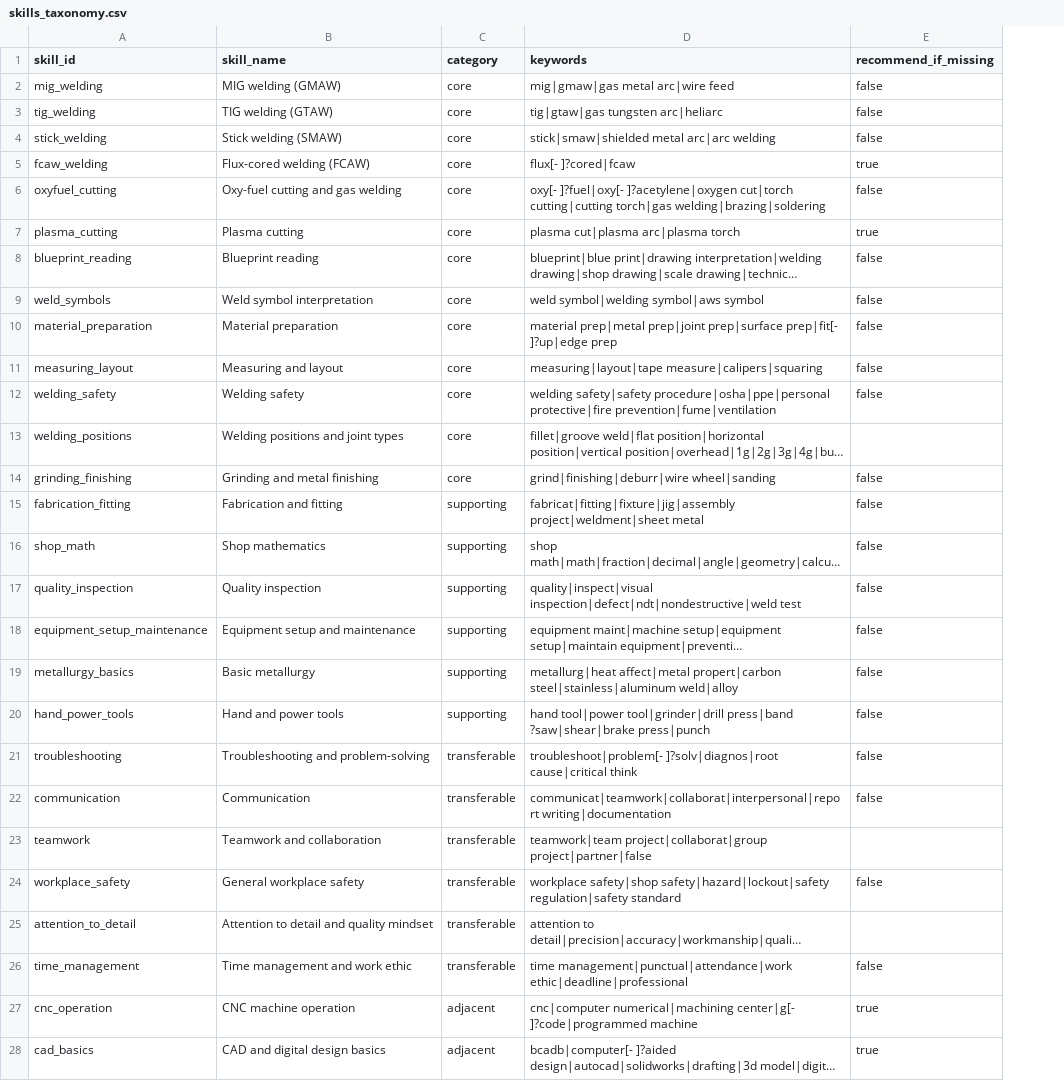
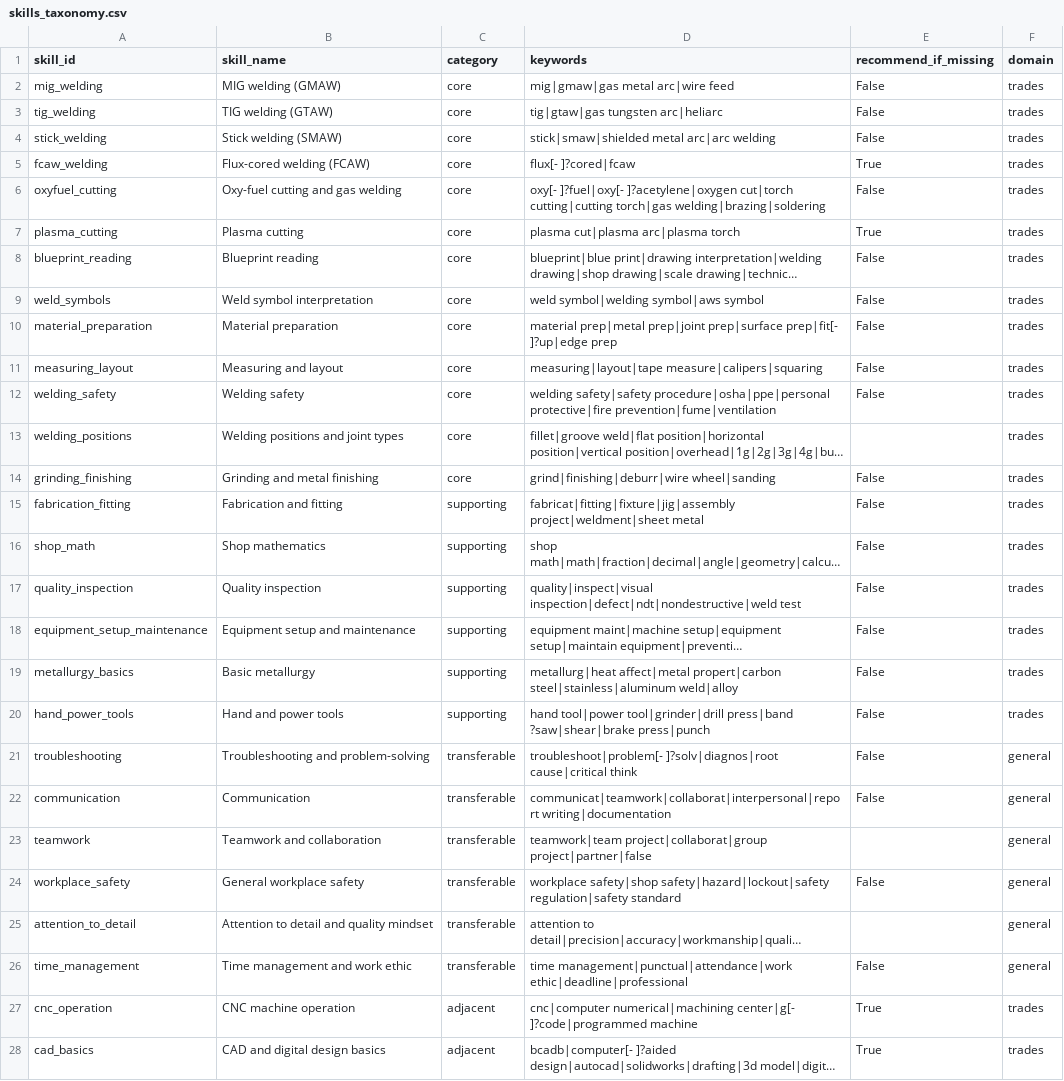
Before and after one commit to NSC-Rick/afterthediploma, a CSV file: data/skills_taxonomy.csv, drawn as a sheet; only a part is shown; long unchanged cells end in …; the diff covers the shown part only; the diff names each change by its address in the sheet, - before the commit and + after, or states it on an @@ line.

```diff
--- a/data/skills_taxonomy.csv
+++ b/data/skills_taxonomy.csv
+column F (domain), rows 2-28: trades | trades | trades | trades | trades | trades | trades | trades | trades | trades | trades | trades | trades | trades | trades | trades | trades | trades | trades | general | general | general | general | general | general | trades | trades
-E2:E4 (recommend_if_missing): false
+E2:E4 (recommend_if_missing): False
-E5 (recommend_if_missing): true
+E5 (recommend_if_missing): True
-E6 (recommend_if_missing): false
+E6 (recommend_if_missing): False
-E7 (recommend_if_missing): true
+E7 (recommend_if_missing): True
-E8:E12 (recommend_if_missing): false
+E8:E12 (recommend_if_missing): False
-E14:E22 (recommend_if_missing): false
+E14:E22 (recommend_if_missing): False
-E24 (recommend_if_missing): false
+E24 (recommend_if_missing): False
-E26 (recommend_if_missing): false
+E26 (recommend_if_missing): False
-E27:E28 (recommend_if_missing): true
+E27:E28 (recommend_if_missing): True
```
Also changed, not shown: 20 edited cells elsewhere in this file, 3 other files.
